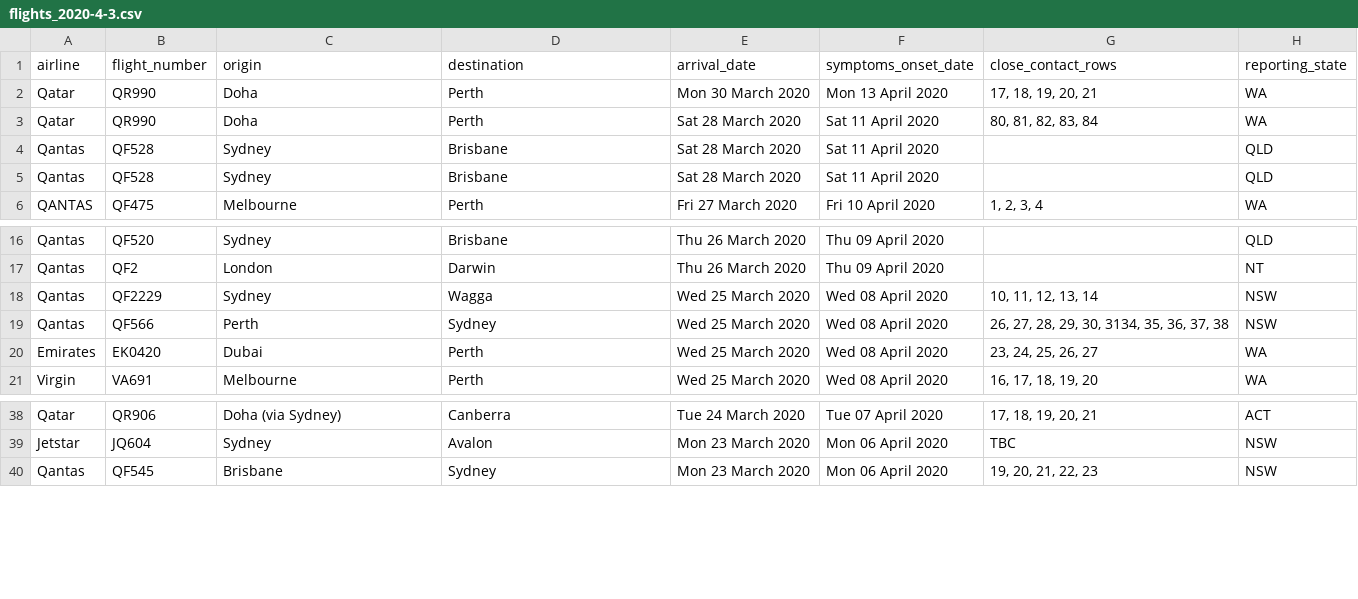
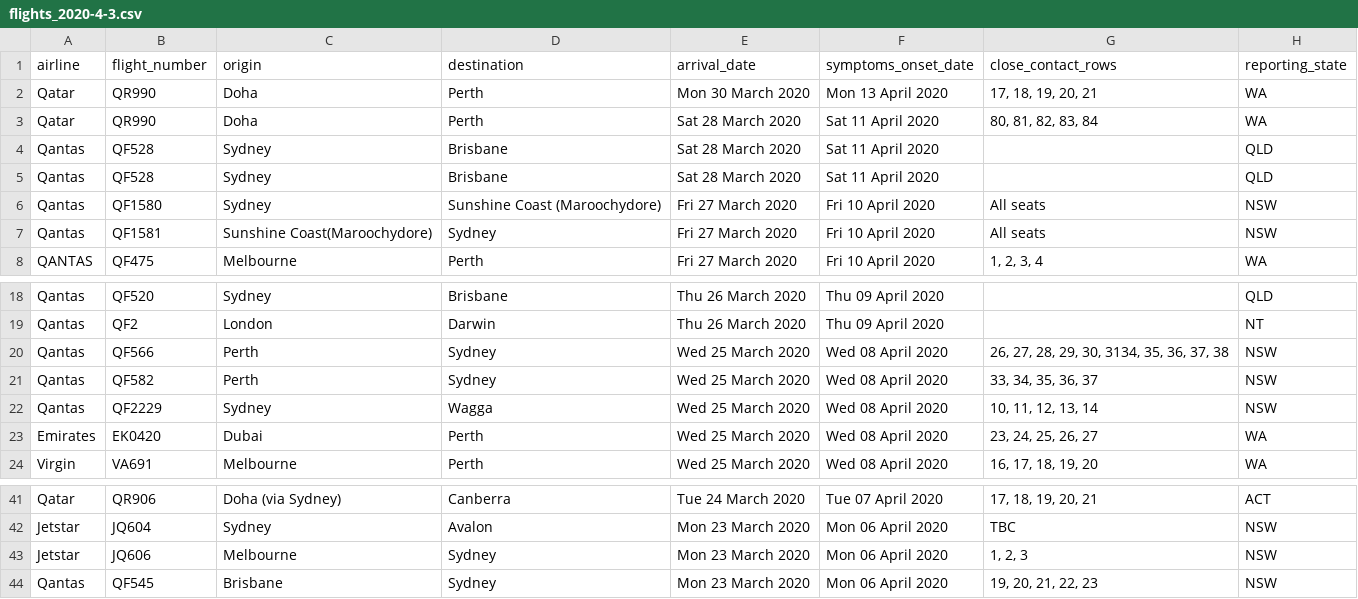
Before and after one commit to bazickoff/covid19-aus-flights-scraper, a CSV file: flight_data/all/flights_2020-4-3.csv, drawn as a sheet; only a part is shown, gaps mark what is left out; the diff names each change by its address in the sheet, - before the commit and + after, or states it on an @@ line.

```diff
--- a/flight_data/all/flights_2020-4-3.csv
+++ b/flight_data/all/flights_2020-4-3.csv
+row 6: Qantas | QF1580 | Sydney | Sunshine Coast (Maroochydore) | Fri 27 March 2020 | Fri 10 April 2020 | All seats | NSW
+row 7: Qantas | QF1581 | Sunshine Coast(Maroochydore) | Sydney | Fri 27 March 2020 | Fri 10 April 2020 | All seats | NSW
@@ row 19 moved to row 20: Qantas @@
+row 21: Qantas | QF582 | Perth | Sydney | Wed 25 March 2020 | Wed 08 April 2020 | 33, 34, 35, 36, 37 | NSW
+row 43: Jetstar | JQ606 | Melbourne | Sydney | Mon 23 March 2020 | Mon 06 April 2020 | 1, 2, 3 | NSW
```
Also changed, not shown: flight_data/nsw/latest.csv, 1 other file.
